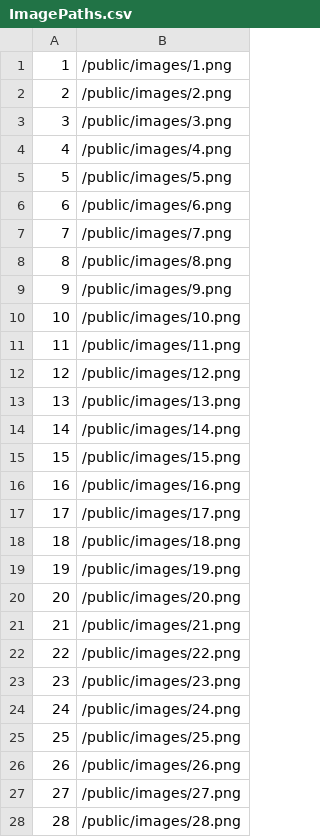
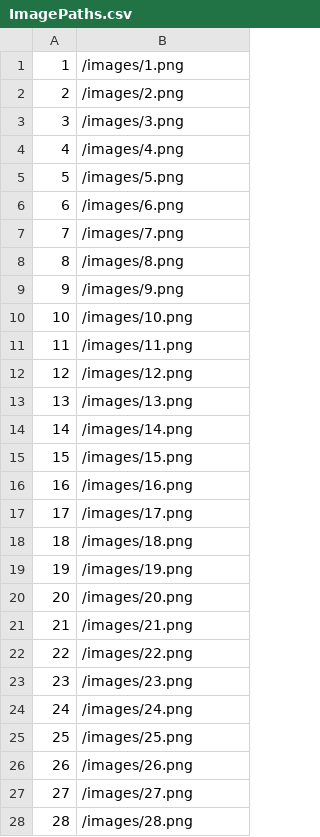
Before and after one commit to dtcrowley/Project2, a CSV file: csv/ImagePaths.csv, drawn as a sheet; only a part is shown; the diff covers the shown part only.

```diff
--- a/csv/ImagePaths.csv
+++ b/csv/ImagePaths.csv
@@ -1,28 +1,28 @@
-1,/public/images/1.png
-2,/public/images/2.png
-3,/public/images/3.png
-4,/public/images/4.png
-5,/public/images/5.png
-6,/public/images/6.png
-7,/public/images/7.png
-8,/public/images/8.png
-9,/public/images/9.png
-10,/public/images/10.png
-11,/public/images/11.png
-12,/public/images/12.png
-13,/public/images/13.png
-14,/public/images/14.png
-15,/public/images/15.png
-16,/public/images/16.png
-17,/public/images/17.png
-18,/public/images/18.png
-19,/public/images/19.png
-20,/public/images/20.png
-21,/public/images/21.png
-22,/public/images/22.png
-23,/public/images/23.png
-24,/public/images/24.png
-25,/public/images/25.png
-26,/public/images/26.png
-27,/public/images/27.png
-28,/public/images/28.png
+1,/images/1.png
+2,/images/2.png
+3,/images/3.png
+4,/images/4.png
+5,/images/5.png
+6,/images/6.png
+7,/images/7.png
+8,/images/8.png
+9,/images/9.png
+10,/images/10.png
+11,/images/11.png
+12,/images/12.png
+13,/images/13.png
+14,/images/14.png
+15,/images/15.png
+16,/images/16.png
+17,/images/17.png
+18,/images/18.png
+19,/images/19.png
+20,/images/20.png
+21,/images/21.png
+22,/images/22.png
+23,/images/23.png
+24,/images/24.png
+25,/images/25.png
+26,/images/26.png
+27,/images/27.png
+28,/images/28.png
```
Also changed, not shown: 123 edited cells elsewhere in this file, csv/pokemonStats.csv, 5 other files.
